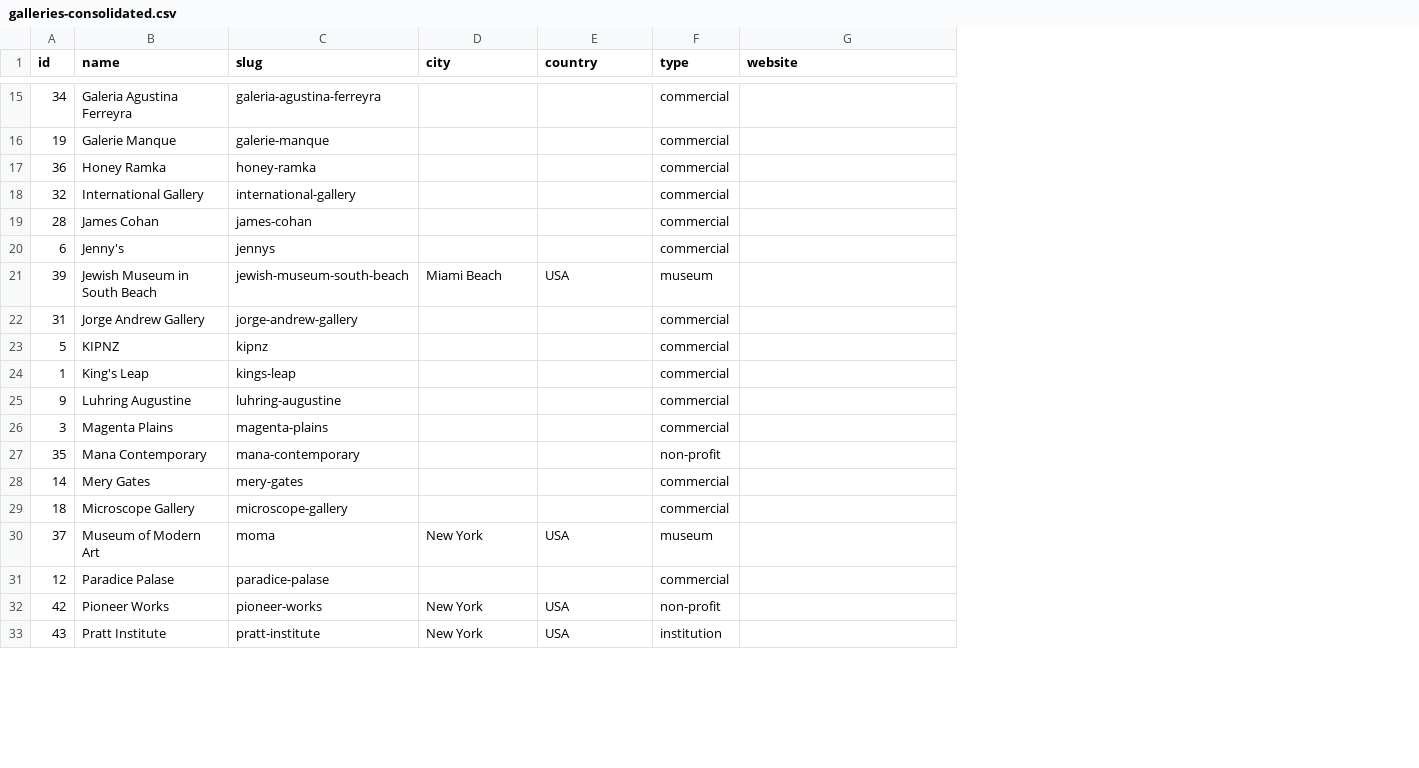
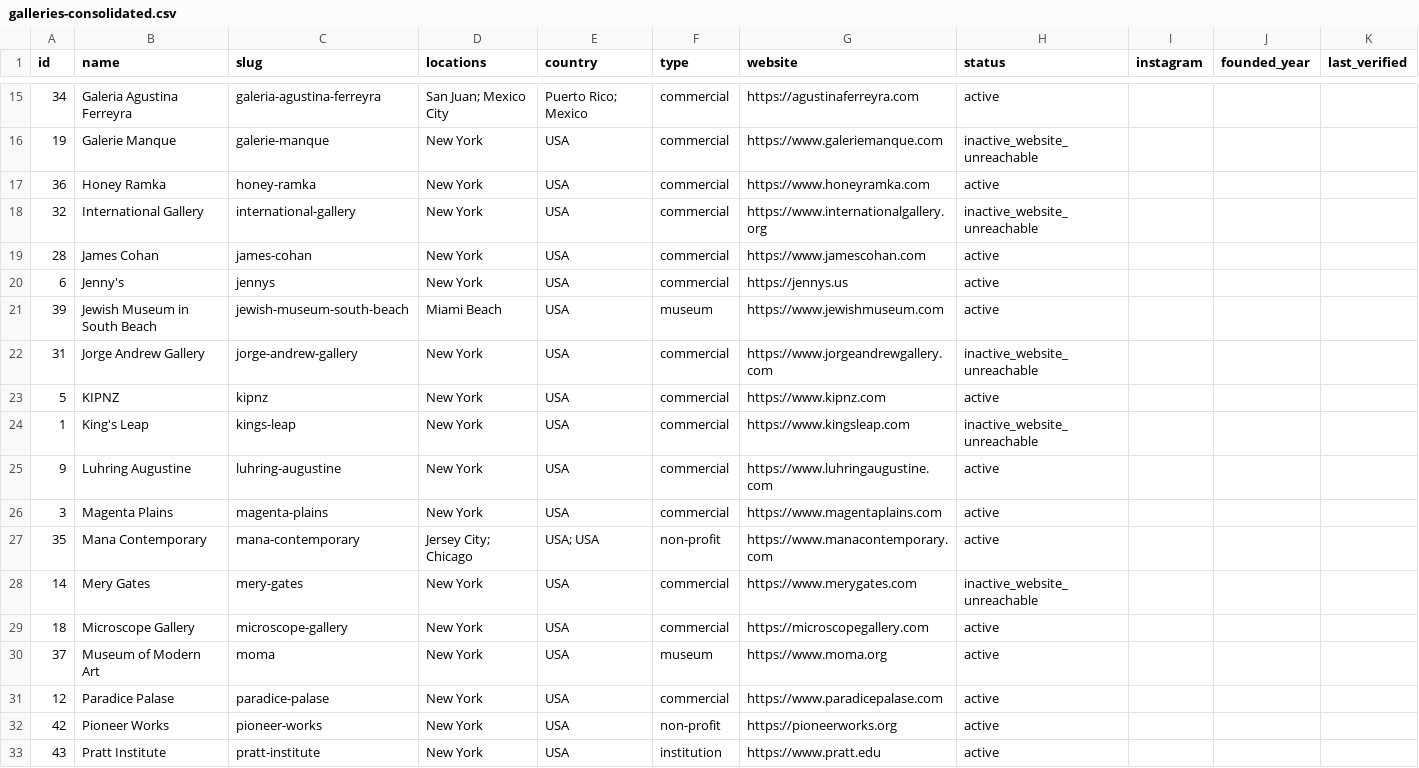
Before and after one commit to adamaslan/zxy3, a CSV file: data/galleries-consolidated.csv, drawn as a sheet; only a part is shown, gaps mark what is left out; the diff covers the shown part only; the diff names each change by its address in the sheet, - before the commit and + after, or states it on an @@ line.

```diff
--- a/data/galleries-consolidated.csv
+++ b/data/galleries-consolidated.csv
+column H (status), rows 15-33: active | inactive_website_unreachable | active | inactive_website_unreachable | active | active | active | inactive_website_unreachable | active | inactive_website_unreachable | active | active | active | inactive_website_unreachable | active | active | active | active | active
+column I (instagram), empty
+column J (founded_year), empty
+column K (last_verified), empty
-D1: city
+D1: locations
-D15 (locations): (empty)
+D15 (locations): San Juan; Mexico City
-E15 (country): (empty)
+E15 (country): Puerto Rico; Mexico
-G15 (website): (empty)
+G15 (website): https://agustinaferreyra.com
-D16:D20 (locations): (empty)
+D16:D20 (locations): New York
-E16:E20 (country): (empty)
+E16:E20 (country): USA
-G16 (website): (empty)
+G16 (website): https://www.galeriemanque.com
-G17 (website): (empty)
+G17 (website): https://www.honeyramka.com
-G18 (website): (empty)
+G18 (website): https://www.internationalgallery.org
-G19 (website): (empty)
+G19 (website): https://www.jamescohan.com
-G20 (website): (empty)
+G20 (website): https://jennys.us
-G21 (website): (empty)
+G21 (website): https://www.jewishmuseum.com
-D22:D26 (locations): (empty)
+D22:D26 (locations): New York
-E22:E26 (country): (empty)
+E22:E26 (country): USA
-G22 (website): (empty)
+G22 (website): https://www.jorgeandrewgallery.com
-G23 (website): (empty)
+G23 (website): https://www.kipnz.com
-G24 (website): (empty)
+G24 (website): https://www.kingsleap.com
-G25 (website): (empty)
+G25 (website): https://www.luhringaugustine.com
-G26 (website): (empty)
+G26 (website): https://www.magentaplains.com
-D27 (locations): (empty)
+D27 (locations): Jersey City; Chicago
-E27 (country): (empty)
+E27 (country): USA; USA
-G27 (website): (empty)
+G27 (website): https://www.manacontemporary.com
-D28:D29 (locations): (empty)
+D28:D29 (locations): New York
-E28:E29 (country): (empty)
+E28:E29 (country): USA
-G28 (website): (empty)
+G28 (website): https://www.merygates.com
-G29 (website): (empty)
+G29 (website): https://microscopegallery.com
-G30 (website): (empty)
+G30 (website): https://www.moma.org
-D31 (locations): (empty)
+D31 (locations): New York
-E31 (country): (empty)
+E31 (country): USA
-G31 (website): (empty)
+G31 (website): https://www.paradicepalase.com
-G32 (website): (empty)
+G32 (website): https://pioneerworks.org
-G33 (website): (empty)
+G33 (website): https://www.pratt.edu
```
Also changed, not shown: 77 edited cells elsewhere in this file, 6 other files.
